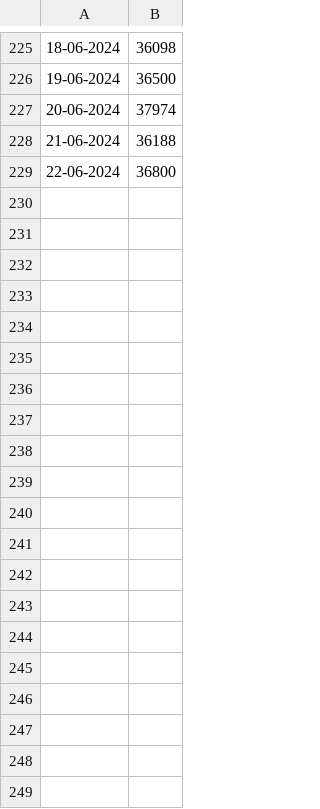
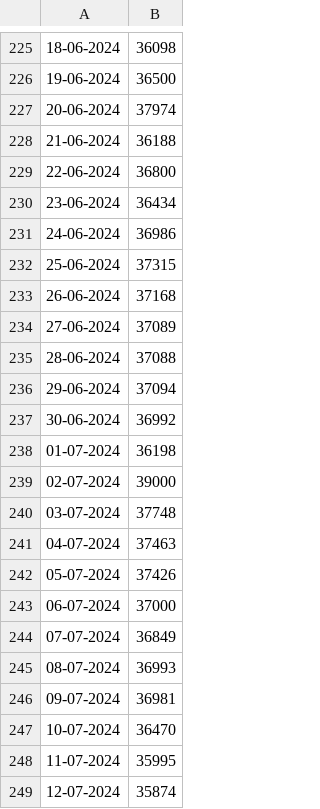
Before and after one commit to Adriein/tibia-mkt, a CSV file: server/data/tibiaCoin-cog.csv, drawn as a sheet; only a part is shown, gaps mark what is left out; the diff covers the shown part only; the diff names each change by its address in the sheet, - before the commit and + after, or states it on an @@ line.

Commit message:
feat: updated goods data

```diff
--- a/server/data/tibiaCoin-cog.csv
+++ b/server/data/tibiaCoin-cog.csv
+row 230: 23-06-2024 | 36434
+row 231: 24-06-2024 | 36986
+row 232: 25-06-2024 | 37315
+row 233: 26-06-2024 | 37168
+row 234: 27-06-2024 | 37089
+row 235: 28-06-2024 | 37088
+row 236: 29-06-2024 | 37094
+row 237: 30-06-2024 | 36992
+row 238: 01-07-2024 | 36198
+row 239: 02-07-2024 | 39000
+row 240: 03-07-2024 | 37748
+row 241: 04-07-2024 | 37463
+row 242: 05-07-2024 | 37426
+row 243: 06-07-2024 | 37000
+row 244: 07-07-2024 | 36849
+row 245: 08-07-2024 | 36993
+row 246: 09-07-2024 | 36981
+row 247: 10-07-2024 | 36470
+row 248: 11-07-2024 | 35995
+row 249: 12-07-2024 | 35874
```
Also changed, not shown: 35 added rows elsewhere in this file, server/data/honeycomb-cog.csv, server/data/swamplingWood-cog.csv, 1 other file.
